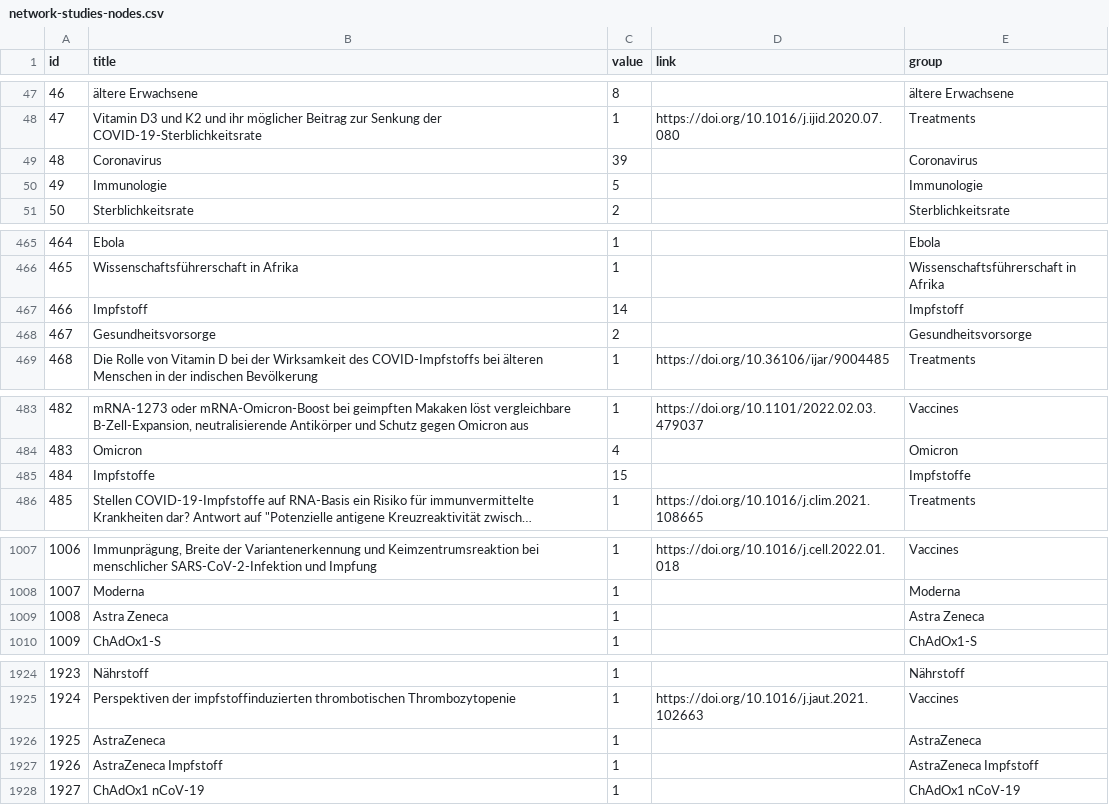
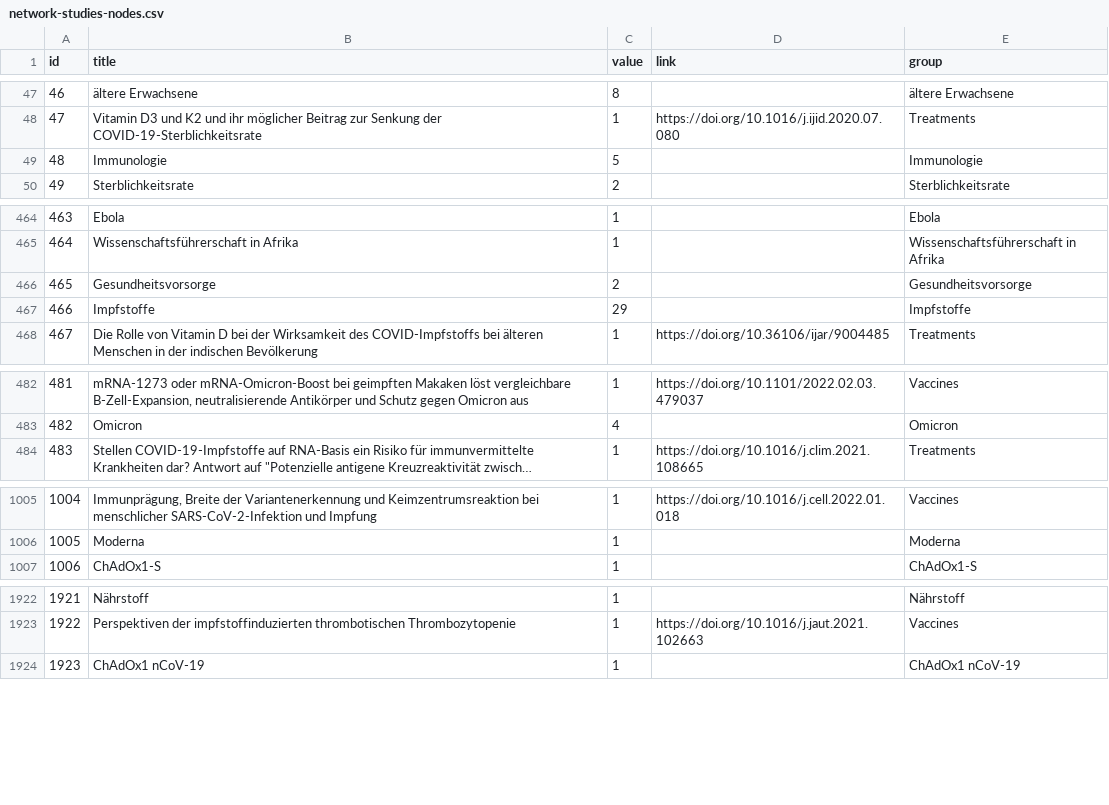
Before and after one commit to wojciechkorfanty/dev, a CSV file: _data/network-studies-nodes.csv, drawn as a sheet; only a part is shown, gaps mark what is left out; long unchanged cells end in …; removed rows and columns are numbered as before the commit, all else as after; the diff covers the shown part only; the diff names each change by its address in the sheet, - before the commit and + after, or states it on an @@ line.

```diff
--- a/_data/network-studies-nodes.csv
+++ b/_data/network-studies-nodes.csv
-row 49: 48 | Coronavirus | 39 |  | Coronavirus
@@ column A (id) renumbered from row 49 down @@
-row 467: 466 | Impfstoff | 14 |  | Impfstoff
+row 467: 466 | Impfstoffe | 29 |  | Impfstoffe
-row 485: 484 | Impfstoffe | 15 |  | Impfstoffe
-row 1009: 1008 | Astra Zeneca | 1 |  | Astra Zeneca
-row 1926: 1925 | AstraZeneca | 1 |  | AstraZeneca
-row 1927: 1926 | AstraZeneca Impfstoff | 1 |  | AstraZeneca Impfstoff
```
Also changed, not shown: 1 added row elsewhere in this file, _data/network-studies-edges.csv, 26 other files.
